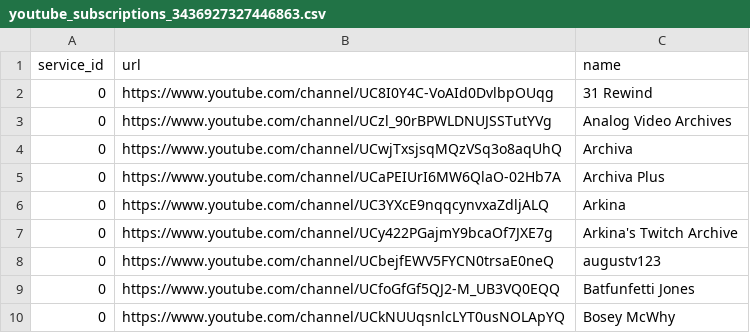
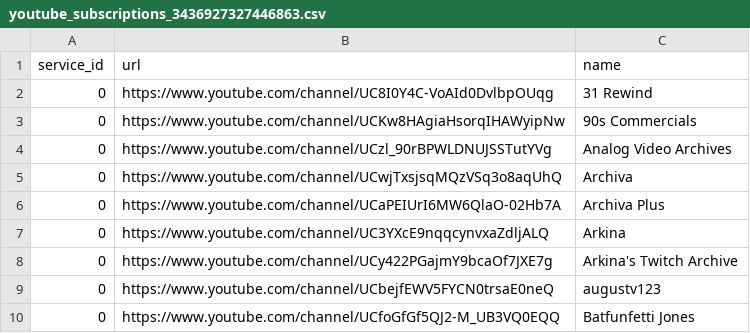
Before and after one commit to Arkina1234/backups, a CSV file: youtube_subscriptions_3436927327446863.csv, drawn as a sheet; only a part is shown; the shorter side is filled out with more unchanged rows; the diff names each change by its address in the sheet, - before the commit and + after, or states it on an @@ line.

Commit message:
Update youtube_subscriptions_3436927327446863.csv

```diff
--- a/youtube_subscriptions_3436927327446863.csv
+++ b/youtube_subscriptions_3436927327446863.csv
+row 3: 0 | https://www.youtube.com/channel/UCKw8HAgiaHsorqIHAWyipNw | 90s Commercials
```
